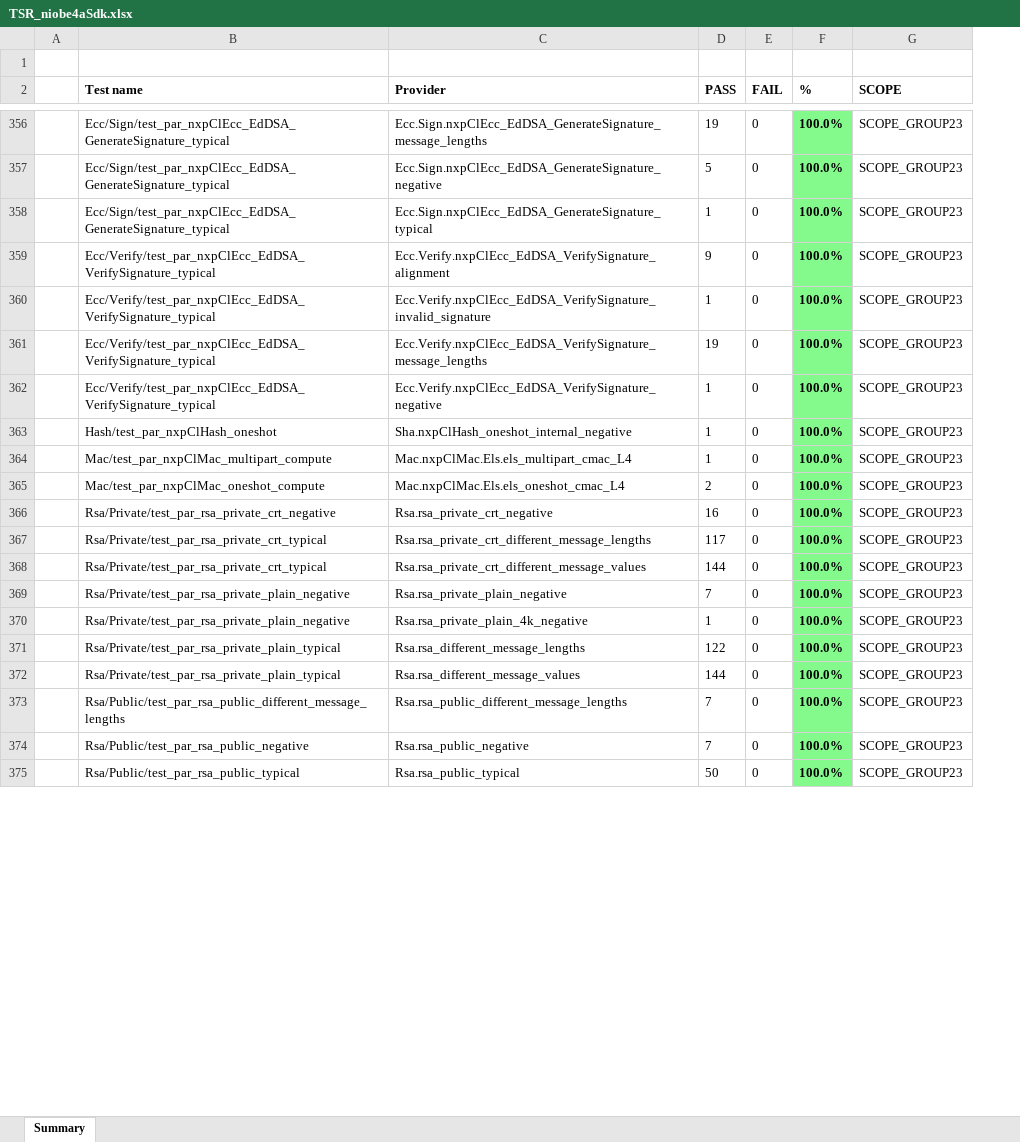
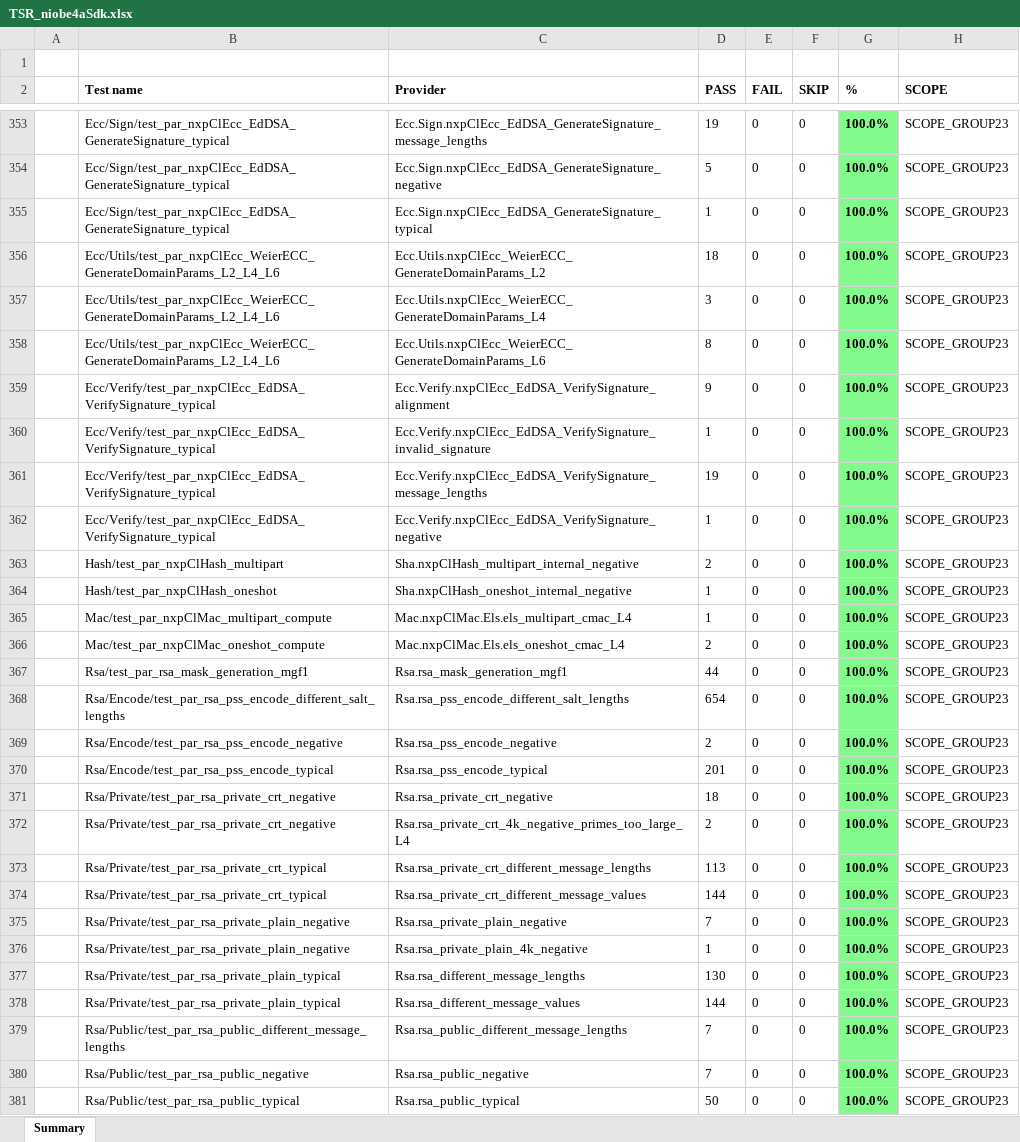
Before and after one commit to NXP/els_pkc, an Excel workbook: TSR_niobe4aSdk.xlsx, sheet Summary, drawn as a sheet; only a part is shown, gaps mark what is left out; values as stored, in another font and other column widths than the file's, no borders; addresses are those after the commit; the diff covers the shown part only; the diff names each change by its address in the sheet, - before the commit and + after, or states it on an @@ line.

```diff
--- a/TSR_niobe4aSdk.xlsx (sheet Summary)
+++ b/TSR_niobe4aSdk.xlsx (sheet Summary)
+column F (SKIP), rows 353-355: all 0; rows 359-362: all 0; rows 364-366: all 0; row 371: 0; rows 373-381: all 0
+row 356:  | Ecc/Utils/test_par_nxpClEcc_WeierECC_GenerateDomainParams_L2_L4_L6 | Ecc.Utils.nxpClEcc_WeierECC_GenerateDomainParams_L2 | 18 | 0 | 0 | 100.0% | SCOPE_GROUP23
+row 357:  | Ecc/Utils/test_par_nxpClEcc_WeierECC_GenerateDomainParams_L2_L4_L6 | Ecc.Utils.nxpClEcc_WeierECC_GenerateDomainParams_L4 | 3 | 0 | 0 | 100.0% | SCOPE_GROUP23
+row 358:  | Ecc/Utils/test_par_nxpClEcc_WeierECC_GenerateDomainParams_L2_L4_L6 | Ecc.Utils.nxpClEcc_WeierECC_GenerateDomainParams_L6 | 8 | 0 | 0 | 100.0% | SCOPE_GROUP23
+row 363:  | Hash/test_par_nxpClHash_multipart | Sha.nxpClHash_multipart_internal_negative | 2 | 0 | 0 | 100.0% | SCOPE_GROUP23
+row 367:  | Rsa/test_par_rsa_mask_generation_mgf1 | Rsa.rsa_mask_generation_mgf1 | 44 | 0 | 0 | 100.0% | SCOPE_GROUP23
+row 368:  | Rsa/Encode/test_par_rsa_pss_encode_different_salt_lengths | Rsa.rsa_pss_encode_different_salt_lengths | 654 | 0 | 0 | 100.0% | SCOPE_GROUP23
+row 369:  | Rsa/Encode/test_par_rsa_pss_encode_negative | Rsa.rsa_pss_encode_negative | 2 | 0 | 0 | 100.0% | SCOPE_GROUP23
+row 370:  | Rsa/Encode/test_par_rsa_pss_encode_typical | Rsa.rsa_pss_encode_typical | 201 | 0 | 0 | 100.0% | SCOPE_GROUP23
-D371 (PASS): 16
+D371 (PASS): 18
+row 372:  | Rsa/Private/test_par_rsa_private_crt_negative | Rsa.rsa_private_crt_4k_negative_primes_too_large_L4 | 2 | 0 | 0 | 100.0% | SCOPE_GROUP23
-D373 (PASS): 117
+D373 (PASS): 113
-D377 (PASS): 122
+D377 (PASS): 130
```
Also changed, not shown: 56 added rows, 24 removed rows and 85 edited cells elsewhere in this sheet, TSR_nirvanaSdk.xlsx, TSR_redfinchSdk_sample.xlsx, 6 other files.
